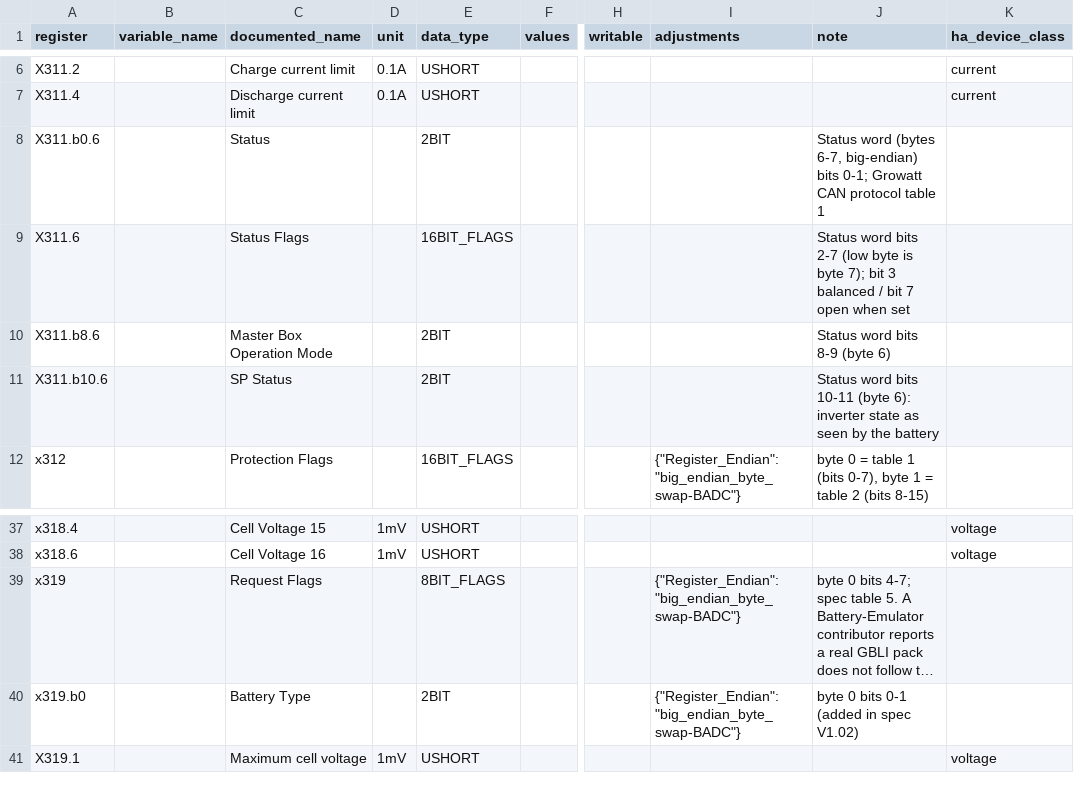
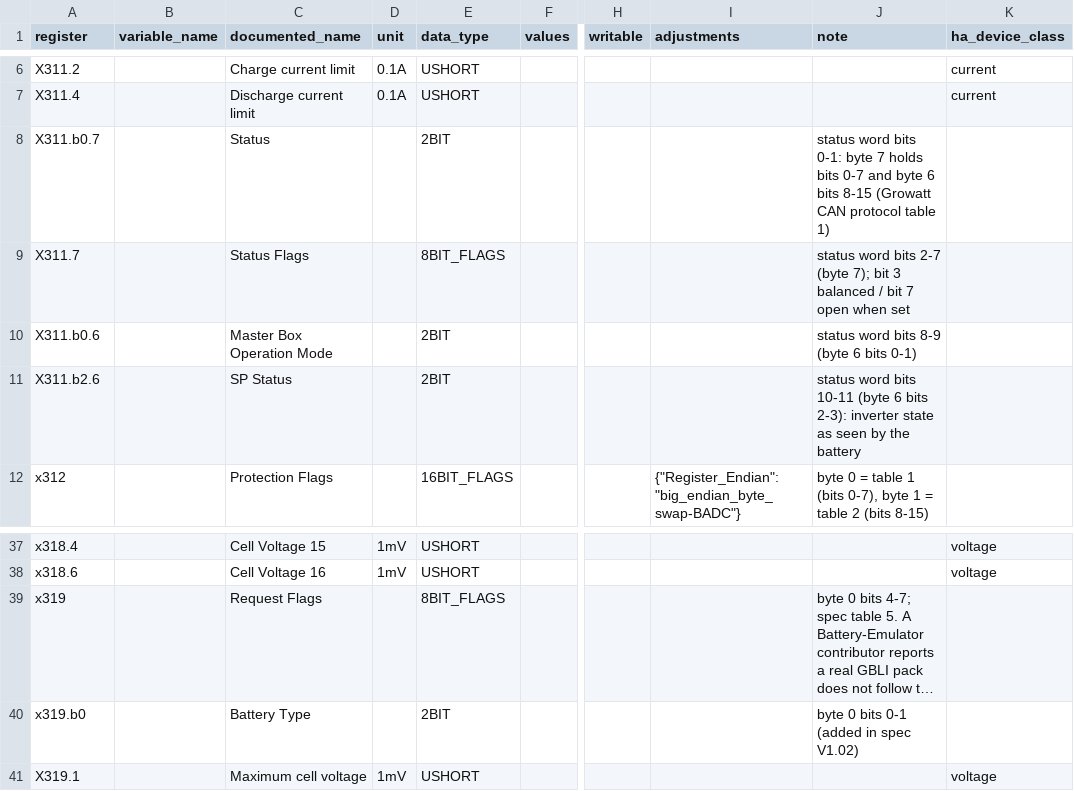
Before and after one commit to BuxtonCalvin/MultiProtocolGateway, a CSV file: protocols/growatt/growatt_bms_canbus_v1.04.registry_map.csv, drawn as a sheet; only a part is shown, gaps mark what is left out; long unchanged cells end in …; the diff names each change by its address in the sheet, - before the commit and + after, or states it on an @@ line.

```diff
--- a/protocols/growatt/growatt_bms_canbus_v1.04.registry_map.csv
+++ b/protocols/growatt/growatt_bms_canbus_v1.04.registry_map.csv
-A8 (register): X311.b0.6
+A8 (register): X311.b0.7
-J8 (note): Status word (bytes 6-7, big-endian) bits 0-1; Growatt CAN protocol table 1
+J8 (note): status word bits 0-1: byte 7 holds bits 0-7 and byte 6 bits 8-15 (Growatt CAN protocol table 1)
-A9 (register): X311.6
+A9 (register): X311.7
-E9 (data_type): 16BIT_FLAGS
+E9 (data_type): 8BIT_FLAGS
-J9 (note): Status word bits 2-7 (low byte is byte 7); bit…
+J9 (note): status word bits 2-7 (byte 7); bit…
-A10 (register): X311.b8.6
+A10 (register): X311.b0.6
-J10 (note): Status word bits 8-9 (byte 6)
+J10 (note): status word bits 8-9 (byte 6 bits 0-1)
-A11 (register): X311.b10.6
+A11 (register): X311.b2.6
-J11 (note): Status word bits 10-11 (byte 6): inverter state…
+J11 (note): status word bits 10-11 (byte 6 bits 2-3): inverter state…
-I39:I40 (adjustments): {"Register_Endian": "big_endian_byte_swap-BADC"}
+I39:I40 (adjustments): (empty)
```
Also changed, not shown: documentation/usage/devices_and_protocols.csv, protocols/jbd/jbd_bms.registry_map.csv, 27 other files.
